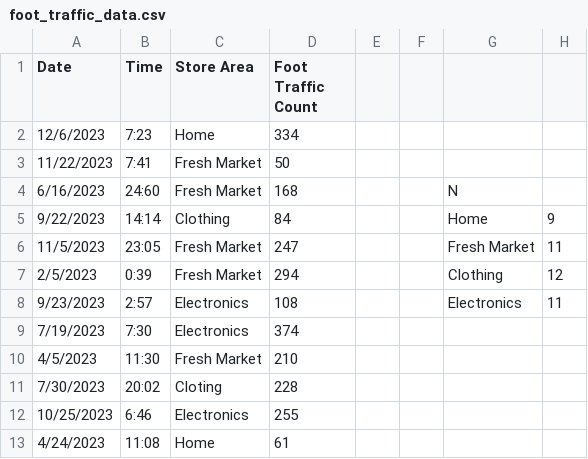
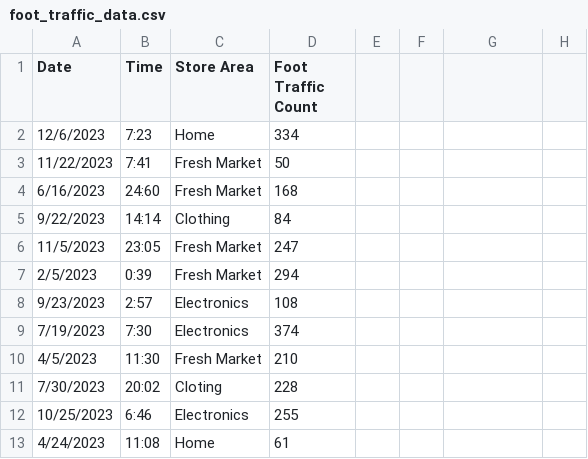
Before and after one commit to jbcabret13/test_survey, a CSV file: foot_traffic_data.csv, drawn as a sheet; only a part is shown; the diff names each change by its address in the sheet, - before the commit and + after, or states it on an @@ line.

Commit message:
Add files via upload

```diff
--- a/foot_traffic_data.csv
+++ b/foot_traffic_data.csv
-G4: N
+G4: (empty)
-G5: Home
+G5: (empty)
-H5: 9
+H5: (empty)
-G6: Fresh Market
+G6: (empty)
-H6: 11
+H6: (empty)
-G7: Clothing
+G7: (empty)
-H7: 12
+H7: (empty)
-G8: Electronics
+G8: (empty)
-H8: 11
+H8: (empty)
```
